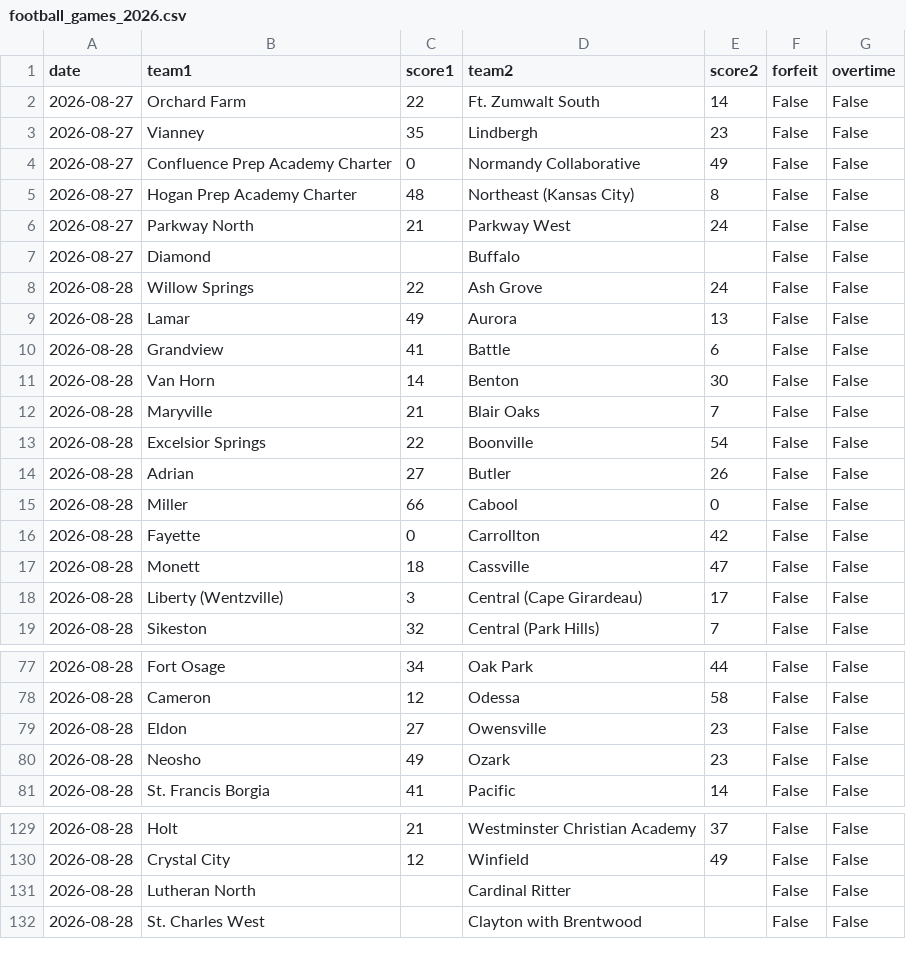
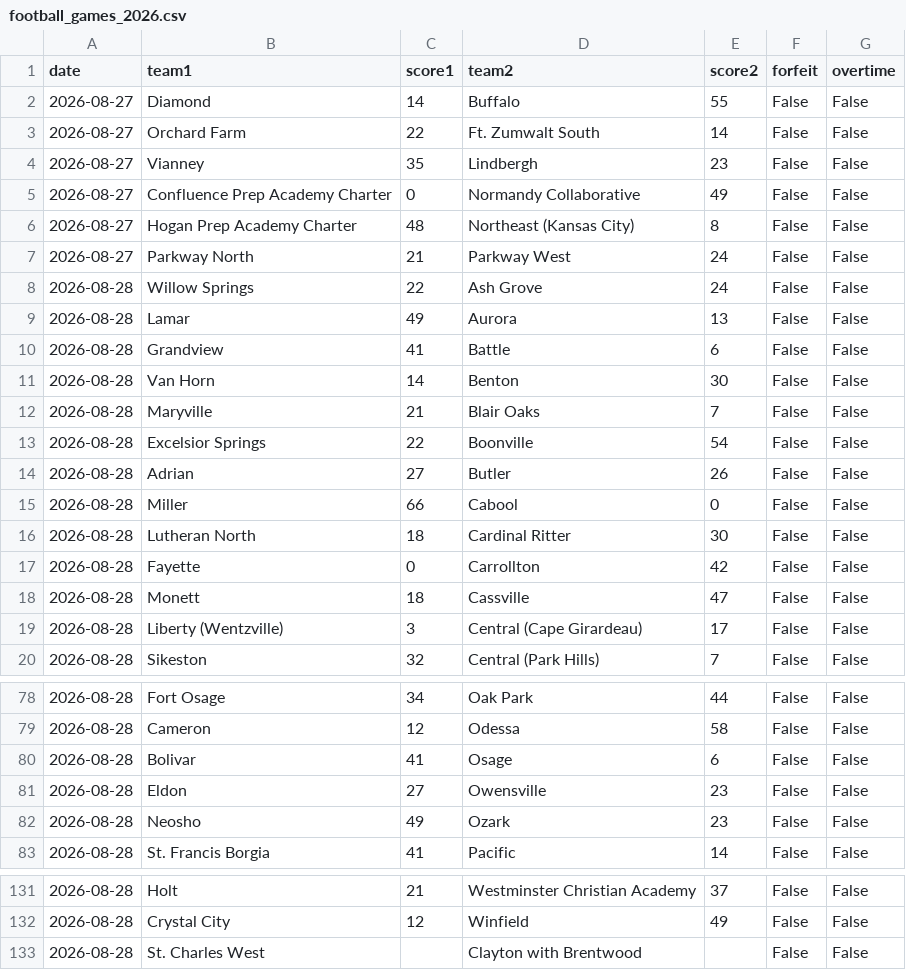
Before and after one commit to AllMOSports/football-ratings-2026, a CSV file: football_games_2026.csv, drawn as a sheet; only a part is shown, gaps mark what is left out; the diff covers the shown part only.

```diff
--- a/football_games_2026.csv
+++ b/football_games_2026.csv
@@ -1,2 +1,3 @@
 date,team1,score1,team2,score2,forfeit,overtime
+2026-08-27,Diamond,14,Buffalo,55,False,False
 2026-08-27,Orchard Farm,22,Ft. Zumwalt South,14,False,False
@@ -6,3 +7,2 @@ date,team1,score1,team2,score2,forfeit,overtime
 2026-08-27,Parkway North,21,Parkway West,24,False,False
-2026-08-27,Diamond,,Buffalo,,False,False
 2026-08-28,Willow Springs,22,Ash Grove,24,False,False
@@ -15,2 +15,3 @@ date,team1,score1,team2,score2,forfeit,overtime
 2026-08-28,Miller,66,Cabool,0,False,False
+2026-08-28,Lutheran North,18,Cardinal Ritter,30,False,False
 2026-08-28,Fayette,0,Carrollton,42,False,False
@@ -78,2 +79,3 @@ date,team1,score1,team2,score2,forfeit,overtime
 2026-08-28,Cameron,12,Odessa,58,False,False
+2026-08-28,Bolivar,41,Osage,6,False,False
 2026-08-28,Eldon,27,Owensville,23,False,False
@@ -130,3 +132,2 @@ date,team1,score1,team2,score2,forfeit,overtime
 2026-08-28,Crystal City,12,Winfield,49,False,False
-2026-08-28,Lutheran North,,Cardinal Ritter,,False,False
 2026-08-28,St. Charles West,,Clayton with Brentwood,,False,False
```
Also changed, not shown: 1 removed row elsewhere in this file, football_games_2026_all.csv, 3 other files.
